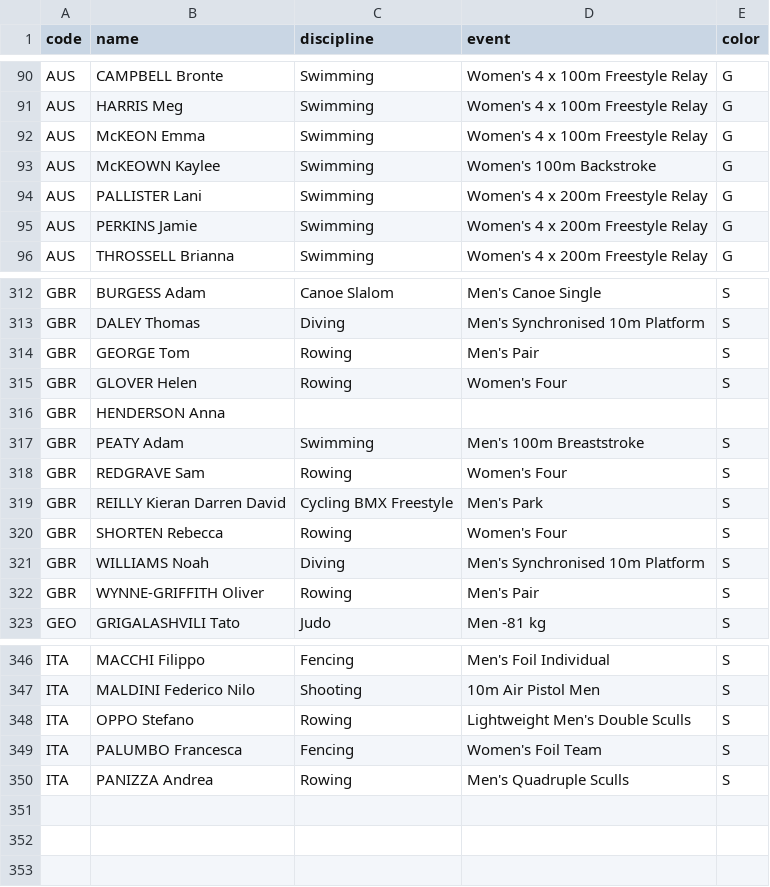
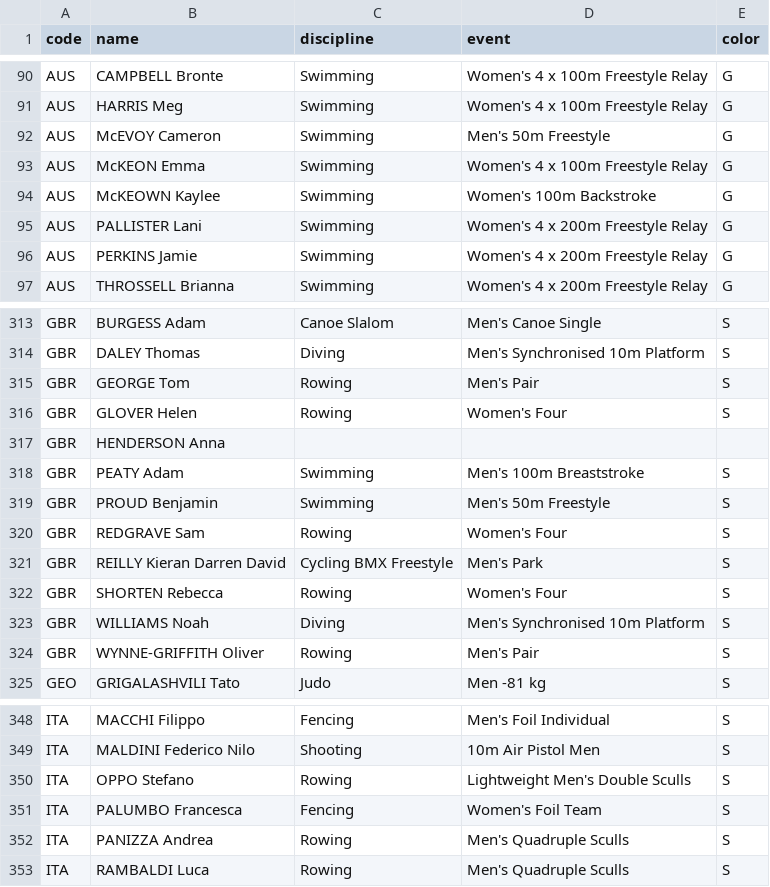
Before and after one commit to taniki/paris2024-data, a CSV file: datasets/medals.csv, drawn as a sheet; only a part is shown, gaps mark what is left out; the diff names each change by its address in the sheet, - before the commit and + after, or states it on an @@ line.

```diff
--- a/datasets/medals.csv
+++ b/datasets/medals.csv
+row 92: AUS | McEVOY Cameron | Swimming | Men's 50m Freestyle | G
+row 319: GBR | PROUD Benjamin | Swimming | Men's 50m Freestyle | S
+row 353: ITA | RAMBALDI Luca | Rowing | Men's Quadruple Sculls | S
```
Also changed, not shown: datasets/medal_countries.long.auto.csv, datasets/medal_countries.wide.auto.csv, 1 other file.
